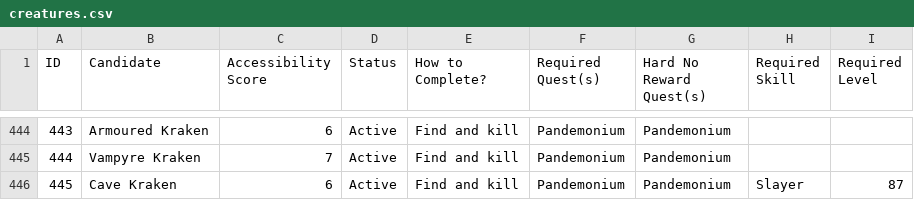
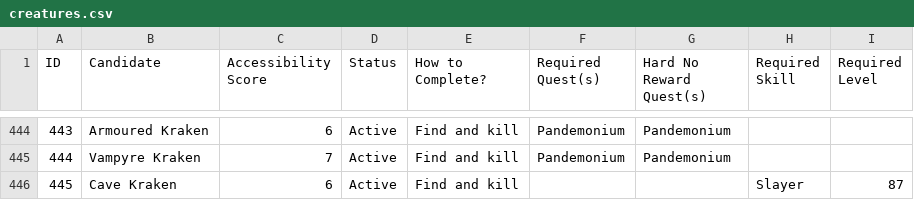
Before and after one commit to GChappo7/zoologist, a CSV file: data/creatures.csv, drawn as a sheet; only a part is shown, gaps mark what is left out.

Commit message:
Correct Cave Kraken prerequisites

```diff
--- a/data/creatures.csv
+++ b/data/creatures.csv
@@ -445,2 +445,2 @@ ID,Candidate,Accessibility Score,Status,How to Complete?,Required Quest(s),Hard
 444,Vampyre Kraken,7,Active,Find and kill,Pandemonium,Pandemonium,,
-"445","Cave Kraken","6","Active","Find and kill","Pandemonium","Pandemonium","Slayer","87"
+"445","Cave Kraken","6","Active","Find and kill","","","Slayer","87"
```
